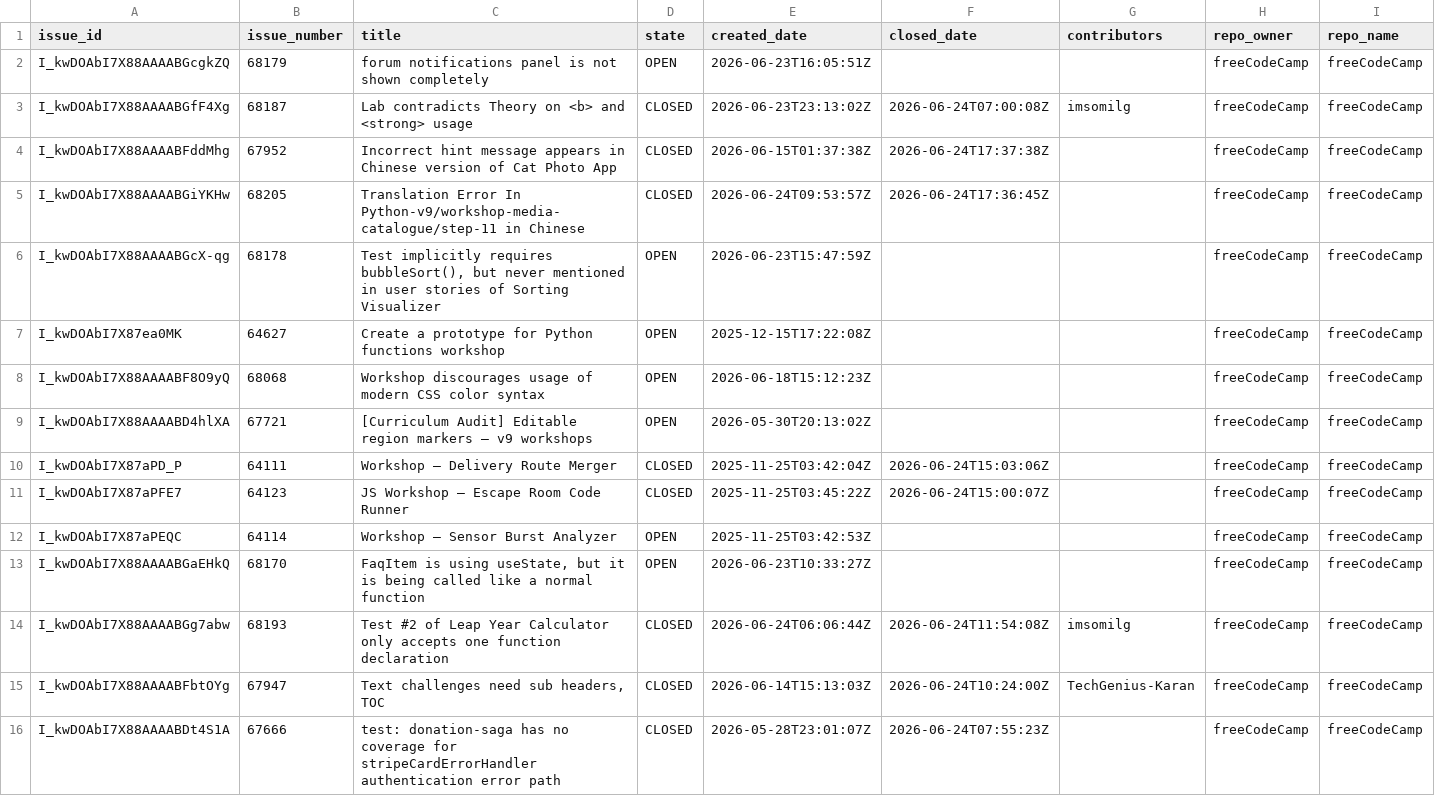
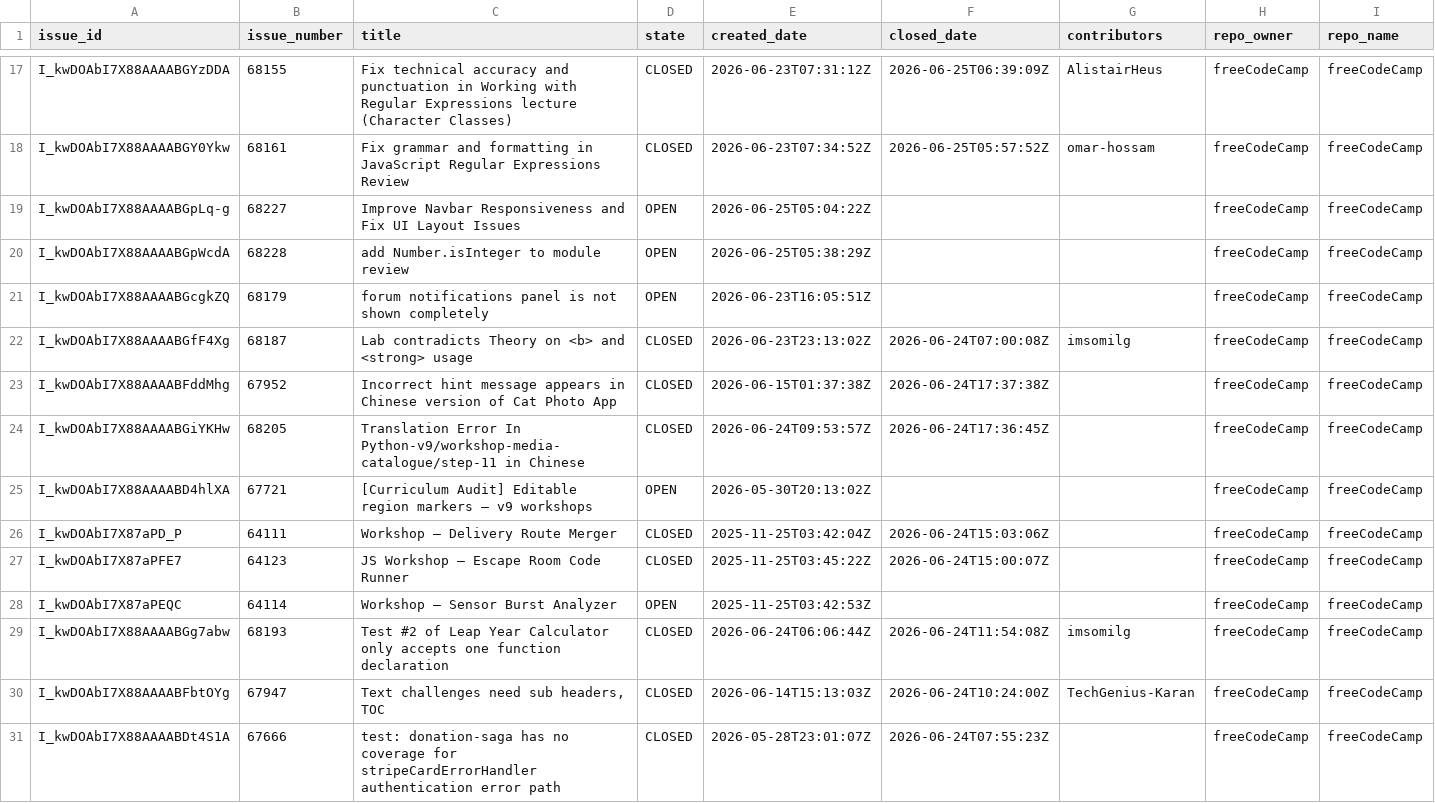
Before and after one commit to longporo/repodata, a CSV file: issues.csv, drawn as a sheet; only a part is shown, gaps mark what is left out; the diff covers the shown part only.

```diff
--- a/issues.csv
+++ b/issues.csv
@@ -2 +17,5 @@ issue_id,issue_number,title,state,created_date,closed_date,contributors,repo_own
+I_kwDOAbI7X88AAAABGYzDDA,68155,Fix technical accuracy and punctuation in Working with Regular Expressions lecture (Character Classes),CLOSED,2026-06-23T07:31:12Z,2026-06-25T06:39:09Z,AlistairHeus,freeCodeCamp,freeCodeCamp
+I_kwDOAbI7X88AAAABGY0Ykw,68161,Fix grammar and formatting in JavaScript Regular Expressions Review,CLOSED,2026-06-23T07:34:52Z,2026-06-25T05:57:52Z,omar-hossam,freeCodeCamp,freeCodeCamp
+I_kwDOAbI7X88AAAABGpLq-g,68227,Improve Navbar Responsiveness and Fix UI Layout Issues,OPEN,2026-06-25T05:04:22Z,,,freeCodeCamp,freeCodeCamp
+I_kwDOAbI7X88AAAABGpWcdA,68228,add Number.isInteger to module review,OPEN,2026-06-25T05:38:29Z,,,freeCodeCamp,freeCodeCamp
 I_kwDOAbI7X88AAAABGcgkZQ,68179,forum notifications panel is not shown completely,OPEN,2026-06-23T16:05:51Z,,,freeCodeCamp,freeCodeCamp
@@ -5,5 +24,2 @@ I_kwDOAbI7X88AAAABFddMhg,67952,Incorrect hint message appears in Chinese version
 I_kwDOAbI7X88AAAABGiYKHw,68205,Translation Error In Python-v9/workshop-media-catalogue/step-11 in Chinese,CLOSED,2026-06-24T09:53:57Z,2026-06-24T17:36:45Z,,freeCodeCamp,freeCodeCamp
-I_kwDOAbI7X88AAAABGcX-qg,68178,"Test implicitly requires bubbleSort(), but never mentioned in user stories of Sorting Visualizer",OPEN,2026-06-23T15:47:59Z,,,freeCodeCamp,freeCodeCamp
-I_kwDOAbI7X87ea0MK,64627,Create a prototype for Python functions workshop,OPEN,2025-12-15T17:22:08Z,,,freeCodeCamp,freeCodeCamp
-I_kwDOAbI7X88AAAABF8O9yQ,68068,Workshop discourages usage of modern CSS color syntax,OPEN,2026-06-18T15:12:23Z,,,freeCodeCamp,freeCodeCamp
 I_kwDOAbI7X88AAAABD4hlXA,67721,[Curriculum Audit] Editable region markers — v9 workshops,OPEN,2026-05-30T20:13:02Z,,,freeCodeCamp,freeCodeCamp
@@ -12,3 +28,2 @@ I_kwDOAbI7X87aPFE7,64123,JS Workshop – Escape Room Code Runner,CLOSED,2025-11-
 I_kwDOAbI7X87aPEQC,64114,Workshop – Sensor Burst Analyzer,OPEN,2025-11-25T03:42:53Z,,,freeCodeCamp,freeCodeCamp
-I_kwDOAbI7X88AAAABGaEHkQ,68170,"FaqItem is using useState, but it is being called like a normal function",OPEN,2026-06-23T10:33:27Z,,,freeCodeCamp,freeCodeCamp
 I_kwDOAbI7X88AAAABGg7abw,68193,Test #2 of Leap Year Calculator only accepts one function declaration,CLOSED,2026-06-24T06:06:44Z,2026-06-24T11:54:08Z,imsomilg,freeCodeCamp,freeCodeCamp
```
Also changed, not shown: 10 added rows, 5 removed rows and 2 moved rows elsewhere in this file.
